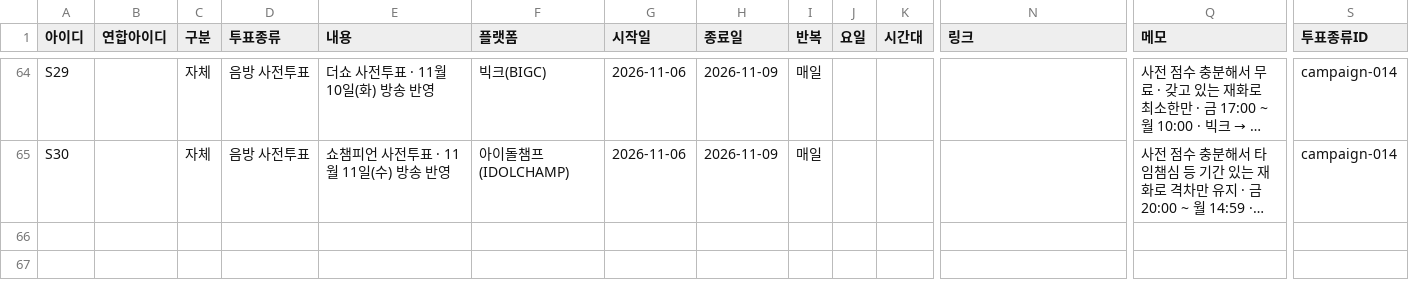
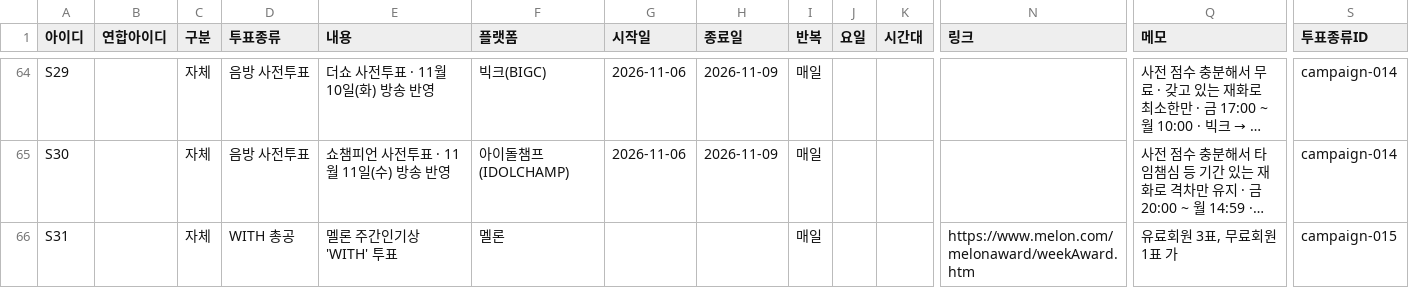
Before and after one commit to WONIWONIWONIWONI/todo, a CSV file: sheet-templates/할일.csv, drawn as a sheet; only a part is shown, gaps mark what is left out; long unchanged cells end in …; rows hold the shown columns only; the diff names each change by its address in the sheet, - before the commit and + after, or states it on an @@ line.

Commit message:
관리자 초안: 할일.csv 추가 S31

```diff
--- a/sheet-templates/할일.csv
+++ b/sheet-templates/할일.csv
+row 66: S31 |  | 자체 | WITH 총공 | 멜론 주간인기상 'WITH' 투표 | 멜론 |  |  | 매일 |  |  | https://www.melon.com/melonaward/weekAward.htm | 유료회원 3표, 무료회원 1표 가 | campaign-015
```
